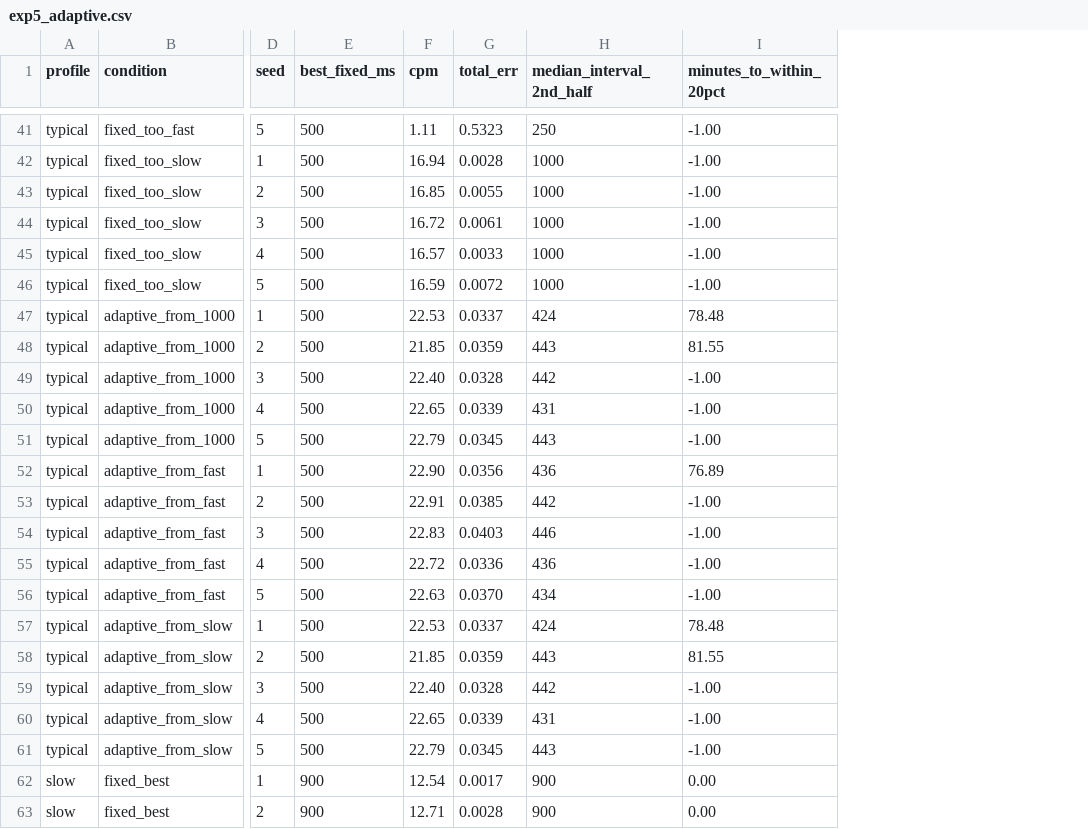
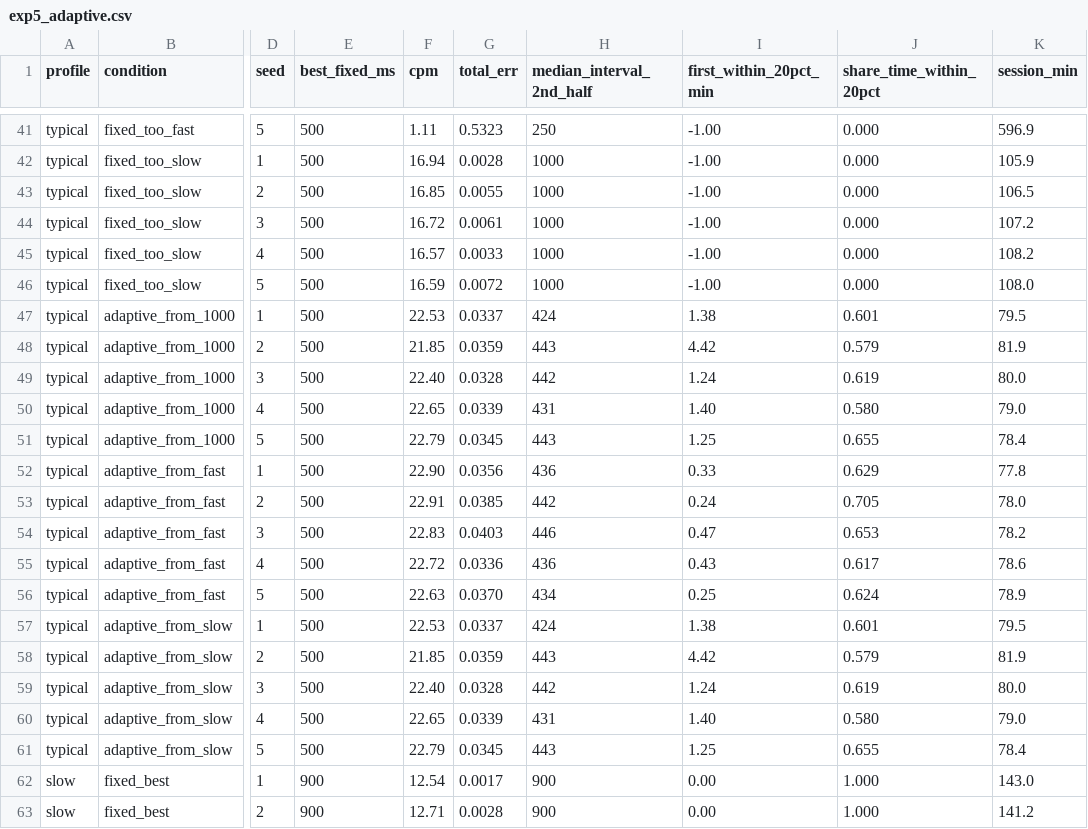
Before and after one commit to Bhanu-teja-VCE/java-cep-keyboard-1, a CSV file: CEP_Java_SwitchType/experiments/exp5_adaptive.csv, drawn as a sheet; only a part is shown, gaps mark what is left out; the diff covers the shown part only; the diff names each change by its address in the sheet, - before the commit and + after, or states it on an @@ line.

```diff
--- a/CEP_Java_SwitchType/experiments/exp5_adaptive.csv
+++ b/CEP_Java_SwitchType/experiments/exp5_adaptive.csv
+column J (share_time_within_20pct), rows 41-63: 0.000 | 0.000 | 0.000 | 0.000 | 0.000 | 0.000 | 0.601 | 0.579 | 0.619 | 0.580 | 0.655 | 0.629 | 0.705 | 0.653 | 0.617 | 0.624 | 0.601 | 0.579 | 0.619 | 0.580 | 0.655 | 1.000 | 1.000
+column K (session_min), rows 41-63: 596.9 | 105.9 | 106.5 | 107.2 | 108.2 | 108.0 | 79.5 | 81.9 | 80.0 | 79.0 | 78.4 | 77.8 | 78.0 | 78.2 | 78.6 | 78.9 | 79.5 | 81.9 | 80.0 | 79.0 | 78.4 | 143.0 | 141.2
-I1: minutes_to_within_20pct
+I1: first_within_20pct_min
-I47 (first_within_20pct_min): 78.48
+I47 (first_within_20pct_min): 1.38
-I48 (first_within_20pct_min): 81.55
+I48 (first_within_20pct_min): 4.42
-I49 (first_within_20pct_min): -1.00
+I49 (first_within_20pct_min): 1.24
-I50 (first_within_20pct_min): -1.00
+I50 (first_within_20pct_min): 1.40
-I51 (first_within_20pct_min): -1.00
+I51 (first_within_20pct_min): 1.25
-I52 (first_within_20pct_min): 76.89
+I52 (first_within_20pct_min): 0.33
-I53 (first_within_20pct_min): -1.00
+I53 (first_within_20pct_min): 0.24
-I54 (first_within_20pct_min): -1.00
+I54 (first_within_20pct_min): 0.47
-I55 (first_within_20pct_min): -1.00
+I55 (first_within_20pct_min): 0.43
-I56 (first_within_20pct_min): -1.00
+I56 (first_within_20pct_min): 0.25
-I57 (first_within_20pct_min): 78.48
+I57 (first_within_20pct_min): 1.38
-I58 (first_within_20pct_min): 81.55
+I58 (first_within_20pct_min): 4.42
-I59 (first_within_20pct_min): -1.00
+I59 (first_within_20pct_min): 1.24
-I60 (first_within_20pct_min): -1.00
+I60 (first_within_20pct_min): 1.40
-I61 (first_within_20pct_min): -1.00
+I61 (first_within_20pct_min): 1.25
```
Also changed, not shown: 60 edited cells elsewhere in this file, CEP_Java_SwitchType/app/src/main/resources/recommended_settings.csv, CEP_Java_SwitchType/experiments/exp2_best.csv, 27 other files.
